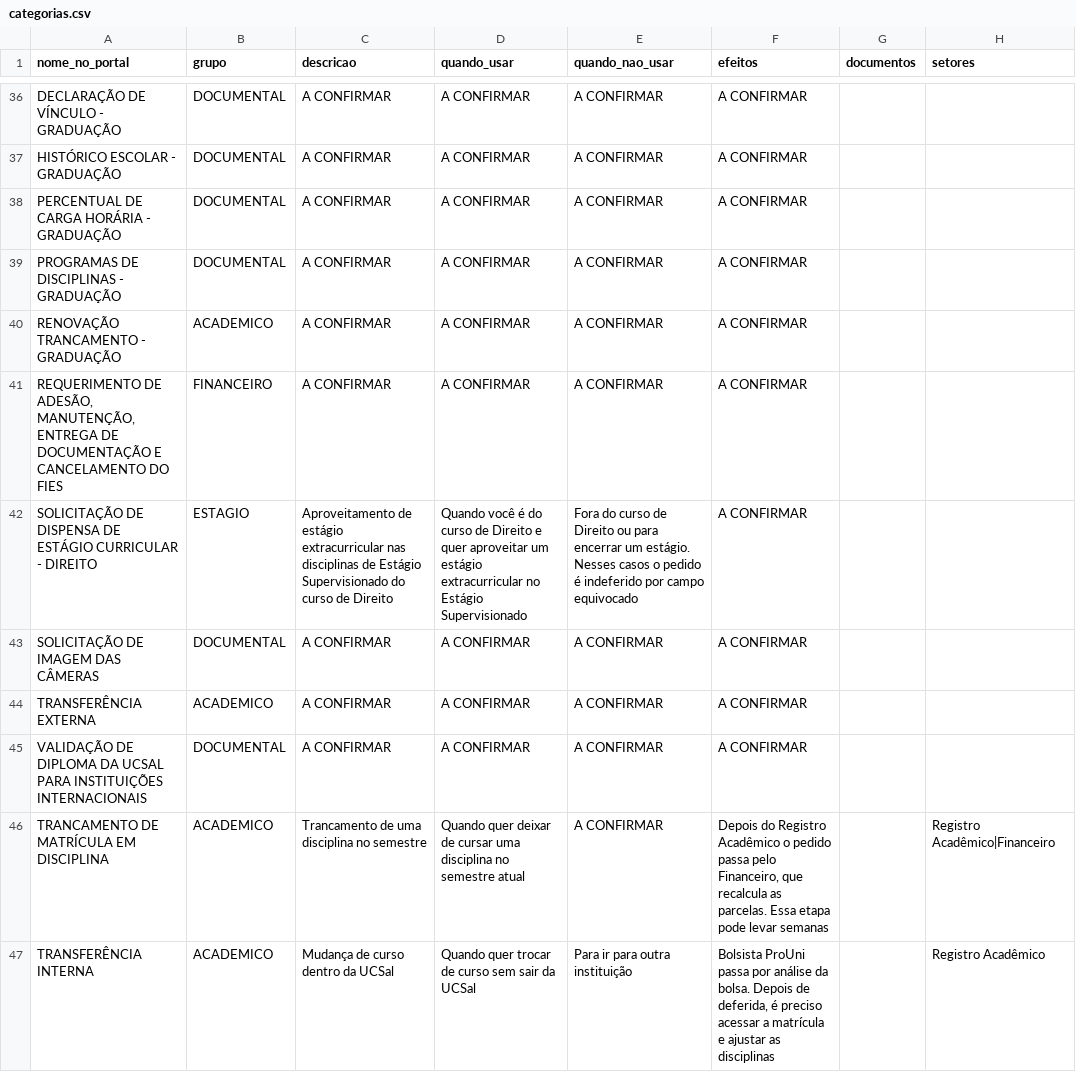
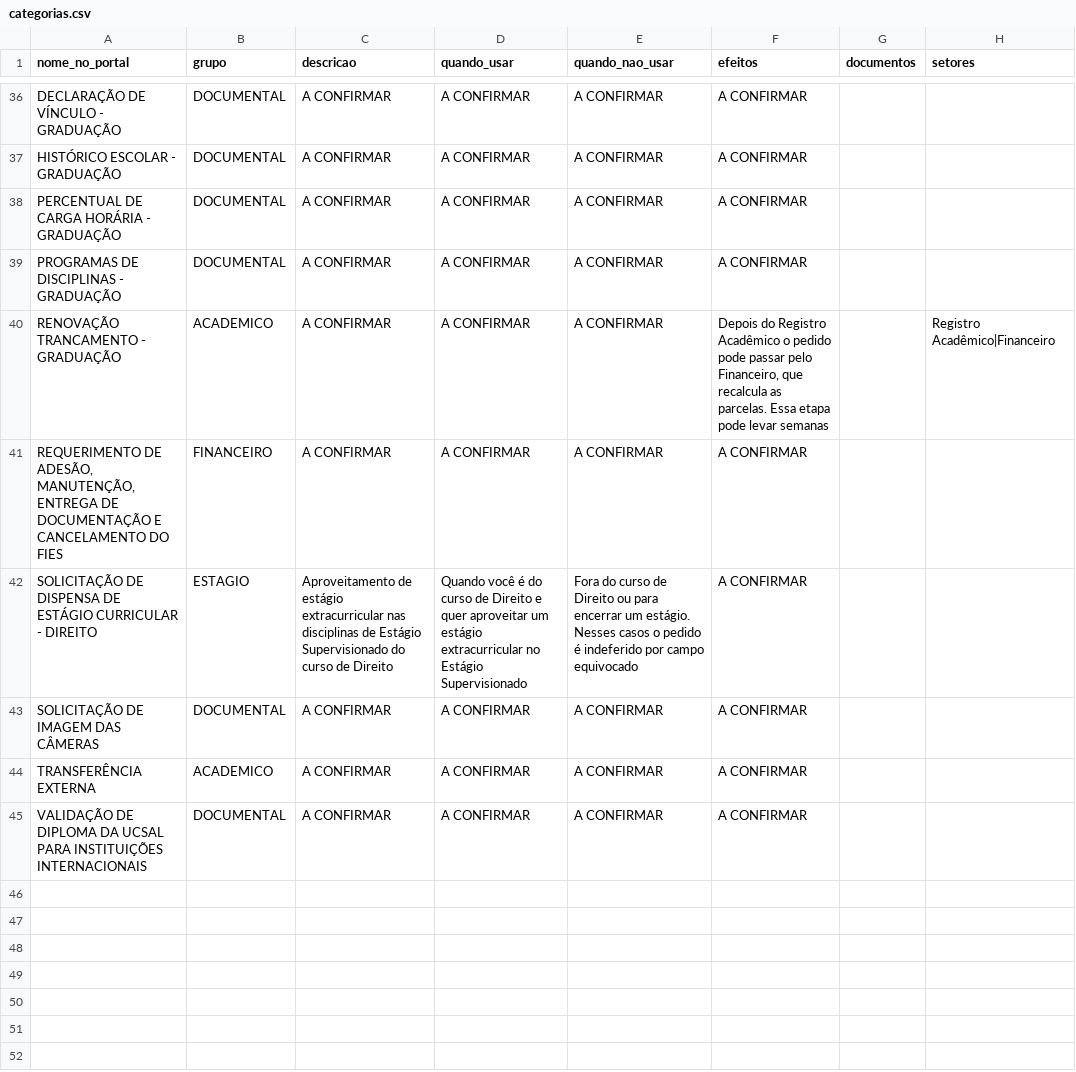
Before and after one commit to jvS0uzx/PreReq, a CSV file: src/main/resources/dados/categorias.csv, drawn as a sheet; only a part is shown, gaps mark what is left out.

Commit message:
docs: conferência das categorias e regras pelo portal (#44)

```diff
--- a/src/main/resources/dados/categorias.csv
+++ b/src/main/resources/dados/categorias.csv
@@ -39,3 +39,3 @@ PERCENTUAL DE CARGA HORÁRIA - GRADUAÇÃO;DOCUMENTAL;A CONFIRMAR;A CONFIRMAR;A
 PROGRAMAS DE DISCIPLINAS - GRADUAÇÃO;DOCUMENTAL;A CONFIRMAR;A CONFIRMAR;A CONFIRMAR;A CONFIRMAR;;
-RENOVAÇÃO TRANCAMENTO - GRADUAÇÃO;ACADEMICO;A CONFIRMAR;A CONFIRMAR;A CONFIRMAR;A CONFIRMAR;;
+RENOVAÇÃO TRANCAMENTO - GRADUAÇÃO;ACADEMICO;A CONFIRMAR;A CONFIRMAR;A CONFIRMAR;Depois do Registro Acadêmico o pedido pode passar pelo Financeiro, que recalcula as parcelas. Essa etapa pode levar semanas;;Registro Acadêmico|Financeiro
 REQUERIMENTO DE ADESÃO, MANUTENÇÃO, ENTREGA DE DOCUMENTAÇÃO E CANCELAMENTO DO FIES;FINANCEIRO;A CONFIRMAR;A CONFIRMAR;A CONFIRMAR;A CONFIRMAR;;
@@ -45,3 +45 @@ TRANSFERÊNCIA EXTERNA;ACADEMICO;A CONFIRMAR;A CONFIRMAR;A CONFIRMAR;A CONFIRMAR
 VALIDAÇÃO DE DIPLOMA DA UCSAL PARA INSTITUIÇÕES INTERNACIONAIS;DOCUMENTAL;A CONFIRMAR;A CONFIRMAR;A CONFIRMAR;A CONFIRMAR;;
-TRANCAMENTO DE MATRÍCULA EM DISCIPLINA;ACADEMICO;Trancamento de uma disciplina no semestre;Quando quer deixar de cursar uma disciplina no semestre atual;A CONFIRMAR;Depois do Registro Acadêmico o pedido passa pelo Financeiro, que recalcula as parcelas. Essa etapa pode levar semanas;;Registro Acadêmico|Financeiro
-TRANSFERÊNCIA INTERNA;ACADEMICO;Mudança de curso dentro da UCSal;Quando quer trocar de curso sem sair da UCSal;Para ir para outra instituição;Bolsista ProUni passa por análise da bolsa. Depois de deferida, é preciso acessar a matrícula e ajustar as disciplinas;;Registro Acadêmico
```
Also changed, not shown: src/main/resources/dados/regras.csv, src/main/resources/dados/setores.csv, 1 other file.
